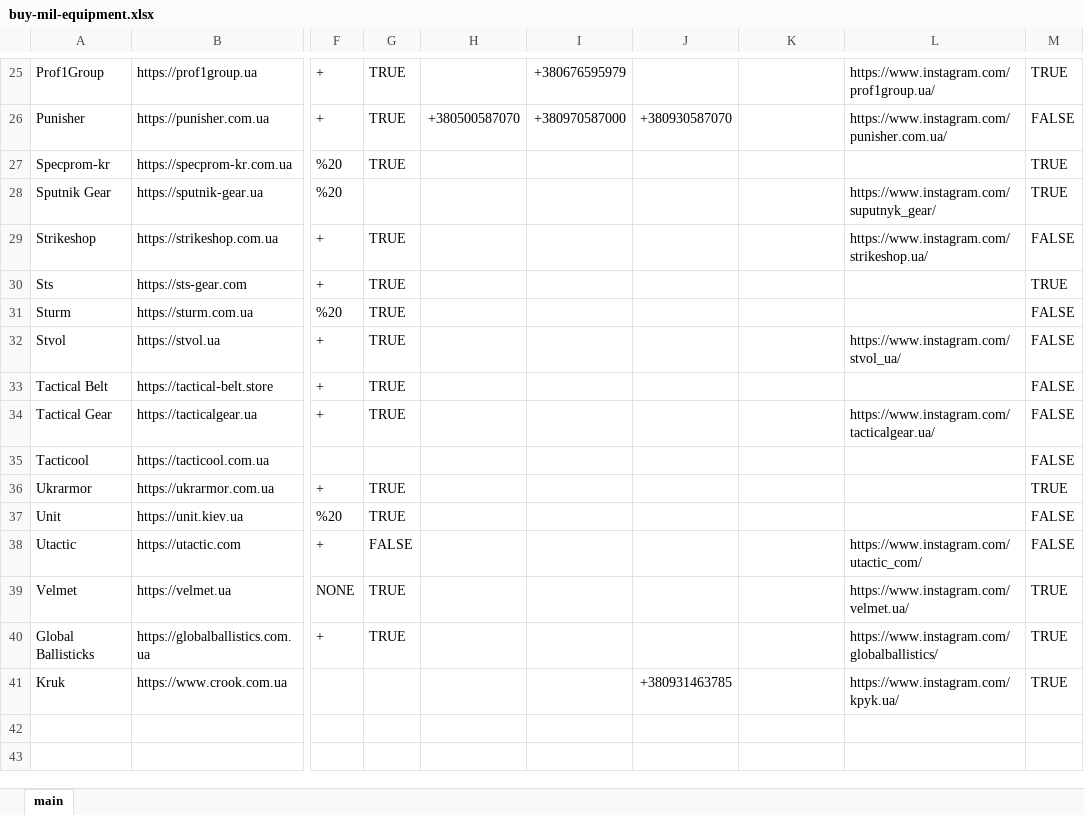
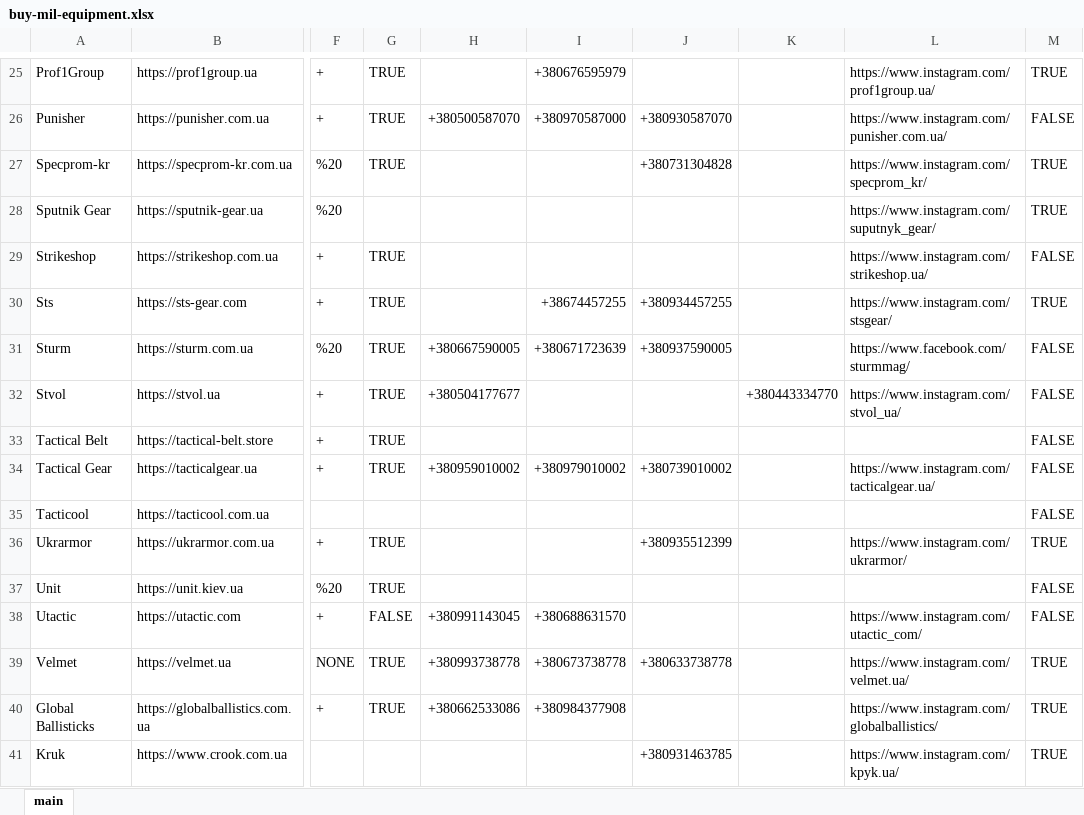
Before and after one commit to cyterat/mil-products-aggregator, an Excel workbook: data/buy-mil-equipment.xlsx, sheet main, drawn as a sheet; only a part is shown, gaps mark what is left out; values as stored, in another font and other column widths than the file's, no cell formats; charts and pictures not drawn; the diff names each change by its address in the sheet, - before the commit and + after, or states it on an @@ line.

Commit message:
[update] Update websites information

```diff
--- a/data/buy-mil-equipment.xlsx (sheet main)
+++ b/data/buy-mil-equipment.xlsx (sheet main)
-J27: (empty)
+J27: +380731304828
-L27: (empty)
+L27: https://www.instagram.com/specprom_kr/
-I30: (empty)
+I30: +38674457255
-J30: (empty)
+J30: +380934457255
-L30: (empty)
+L30: https://www.instagram.com/stsgear/
-H31: (empty)
+H31: +380667590005
-I31: (empty)
+I31: +380671723639
-J31: (empty)
+J31: +380937590005
-L31: (empty)
+L31: https://www.facebook.com/sturmmag/
-H32: (empty)
+H32: +380504177677
-K32: (empty)
+K32: +380443334770
-H34: (empty)
+H34: +380959010002
-I34: (empty)
+I34: +380979010002
-J34: (empty)
+J34: +380739010002
-J36: (empty)
+J36: +380935512399
-L36: (empty)
+L36: https://www.instagram.com/ukrarmor/
-H38: (empty)
+H38: +380991143045
-I38: (empty)
+I38: +380688631570
-H39: (empty)
+H39: +380993738778
-I39: (empty)
+I39: +380673738778
-J39: (empty)
+J39: +380633738778
-H40: (empty)
+H40: +380662533086
-I40: (empty)
+I40: +380984377908
```
Also changed, not shown: cell formats.
